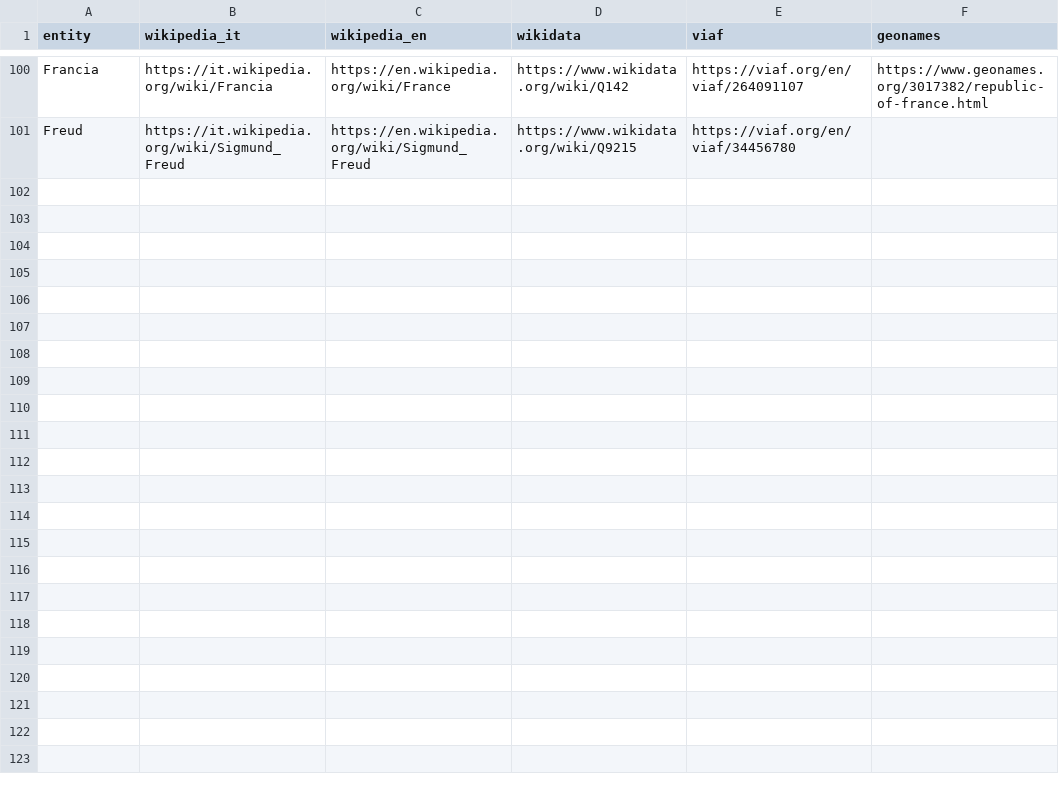
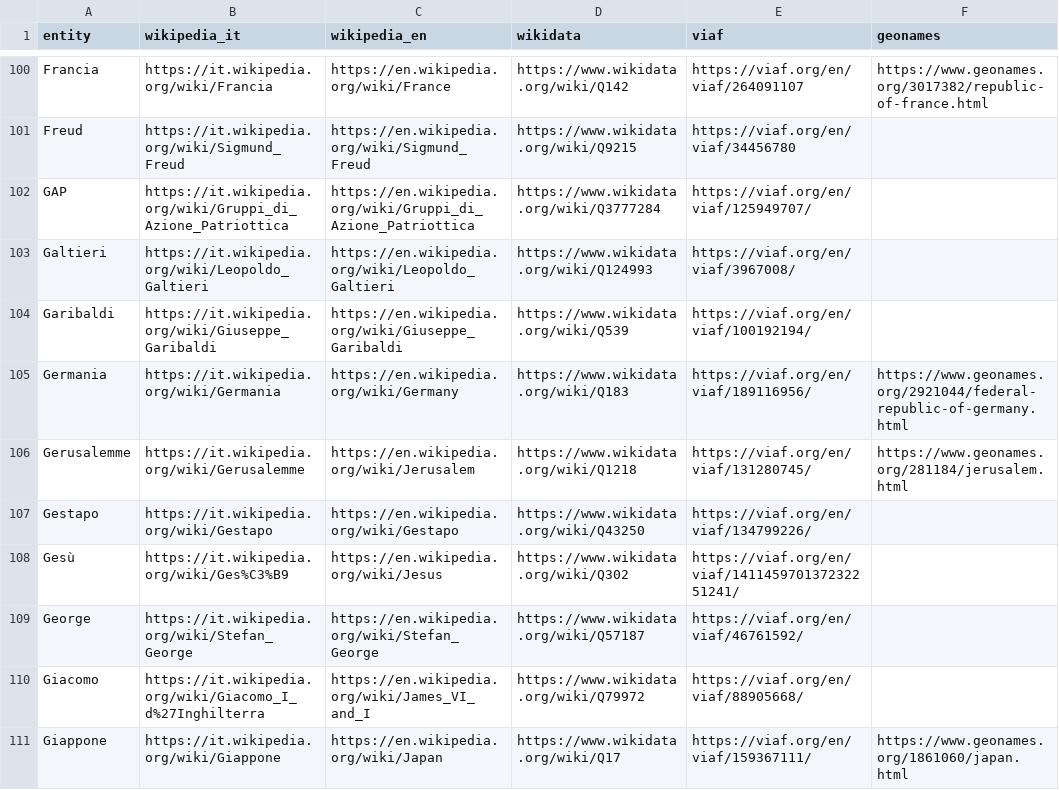
Before and after one commit to metamuses/barberotheca, a CSV file: metadata/entities-authoritative.csv, drawn as a sheet; only a part is shown, gaps mark what is left out; the diff covers the shown part only.

```diff
--- a/metadata/entities-authoritative.csv
+++ b/metadata/entities-authoritative.csv
@@ -101 +101,11 @@ Francia,https://it.wikipedia.org/wiki/Francia,https://en.wikipedia.org/wiki/Fran
 Freud,https://it.wikipedia.org/wiki/Sigmund_Freud,https://en.wikipedia.org/wiki/Sigmund_Freud,https://www.wikidata.org/wiki/Q9215,https://viaf.org/en/viaf/34456780,
+GAP,https://it.wikipedia.org/wiki/Gruppi_di_Azione_Patriottica,https://en.wikipedia.org/wiki/Gruppi_di_Azione_Patriottica,https://www.wikidata.org/wiki/Q3777284,https://viaf.org/en/viaf/125949707/,
+Galtieri,https://it.wikipedia.org/wiki/Leopoldo_Galtieri,https://en.wikipedia.org/wiki/Leopoldo_Galtieri,https://www.wikidata.org/wiki/Q124993,https://viaf.org/en/viaf/3967008/,
+Garibaldi,https://it.wikipedia.org/wiki/Giuseppe_Garibaldi,https://en.wikipedia.org/wiki/Giuseppe_Garibaldi,https://www.wikidata.org/wiki/Q539,https://viaf.org/en/viaf/100192194/,
+Germania,https://it.wikipedia.org/wiki/Germania,https://en.wikipedia.org/wiki/Germany,https://www.wikidata.org/wiki/Q183,https://viaf.org/en/viaf/189116956/,https://www.geonames.org/2921044/federal-republic-of-germany.html
+Gerusalemme,https://it.wikipedia.org/wiki/Gerusalemme,https://en.wikipedia.org/wiki/Jerusalem,https://www.wikidata.org/wiki/Q1218,https://viaf.org/en/viaf/131280745/,https://www.geonames.org/281184/jerusalem.html
+Gestapo,https://it.wikipedia.org/wiki/Gestapo,https://en.wikipedia.org/wiki/Gestapo,https://www.wikidata.org/wiki/Q43250,https://viaf.org/en/viaf/134799226/,
+Gesù,https://it.wikipedia.org/wiki/Ges%C3%B9,https://en.wikipedia.org/wiki/Jesus,https://www.wikidata.org/wiki/Q302,https://viaf.org/en/viaf/141145970137232251241/,
+George,https://it.wikipedia.org/wiki/Stefan_George,https://en.wikipedia.org/wiki/Stefan_George,https://www.wikidata.org/wiki/Q57187,https://viaf.org/en/viaf/46761592/,
+Giacomo,https://it.wikipedia.org/wiki/Giacomo_I_d%27Inghilterra,https://en.wikipedia.org/wiki/James_VI_and_I,https://www.wikidata.org/wiki/Q79972,https://viaf.org/en/viaf/88905668/,
+Giappone,https://it.wikipedia.org/wiki/Giappone,https://en.wikipedia.org/wiki/Japan,https://www.wikidata.org/wiki/Q17,https://viaf.org/en/viaf/159367111/,https://www.geonames.org/1861060/japan.html
```
Also changed, not shown: 20 added rows elsewhere in this file.
